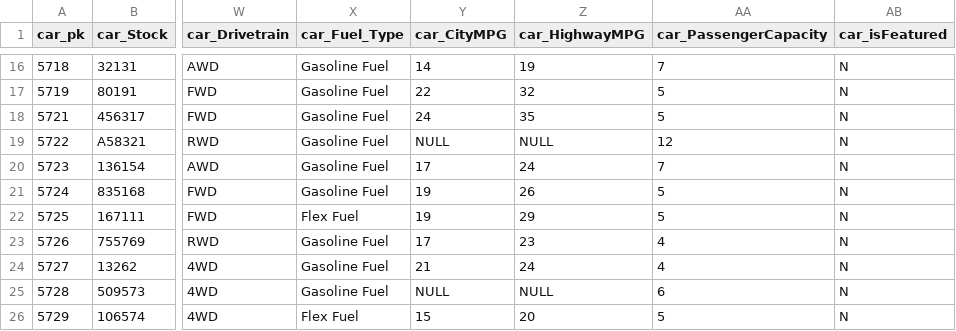
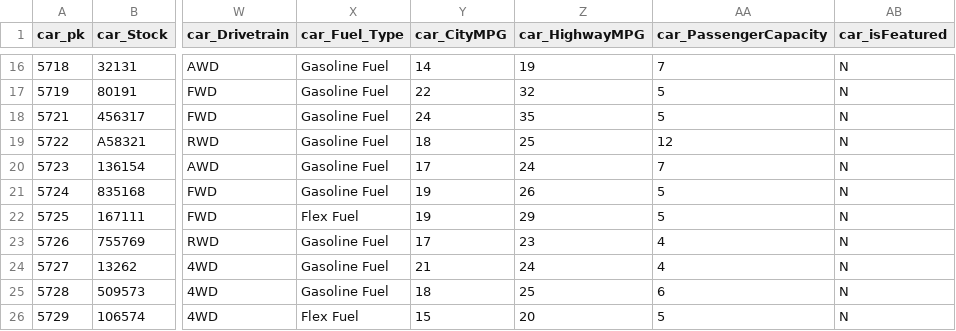
Before and after one commit to elixircastsio/inventory, a CSV file: incoming/new_cars.csv, drawn as a sheet; only a part is shown, gaps mark what is left out; the diff names each change by its address in the sheet, - before the commit and + after, or states it on an @@ line.

Commit message:
upates to csv

```diff
--- a/incoming/new_cars.csv
+++ b/incoming/new_cars.csv
-Y19 (car_CityMPG): NULL
+Y19 (car_CityMPG): 18
-Z19 (car_HighwayMPG): NULL
+Z19 (car_HighwayMPG): 25
-Y25 (car_CityMPG): NULL
+Y25 (car_CityMPG): 18
-Z25 (car_HighwayMPG): NULL
+Z25 (car_HighwayMPG): 25
```
